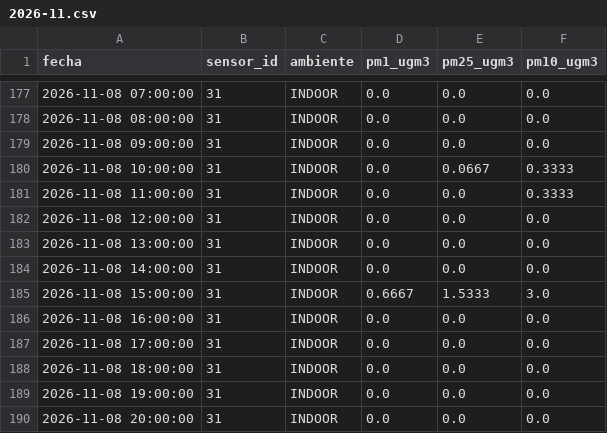
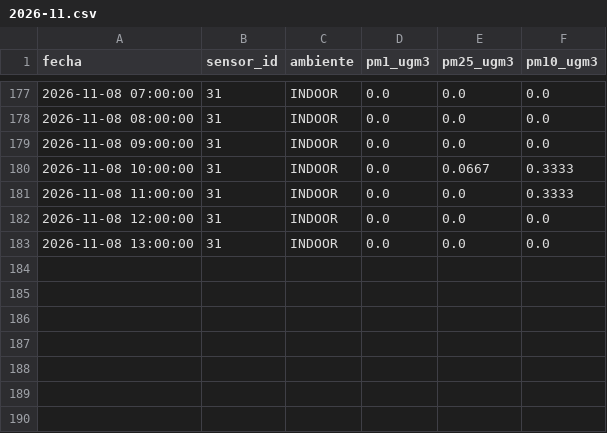
Before and after one commit to cmasudd/aireAysen, a CSV file: data/sensor-31/2026-11.csv, drawn as a sheet; only a part is shown, gaps mark what is left out.

```diff
--- a/data/sensor-31/2026-11.csv
+++ b/data/sensor-31/2026-11.csv
@@ -183,8 +183 @@ fecha,sensor_id,ambiente,pm1_ugm3,pm25_ugm3,pm10_ugm3
 2026-11-08 13:00:00,31,INDOOR,0.0,0.0,0.0
-2026-11-08 14:00:00,31,INDOOR,0.0,0.0,0.0
-2026-11-08 15:00:00,31,INDOOR,0.6667,1.5333,3.0
-2026-11-08 16:00:00,31,INDOOR,0.0,0.0,0.0
-2026-11-08 17:00:00,31,INDOOR,0.0,0.0,0.0
-2026-11-08 18:00:00,31,INDOOR,0.0,0.0,0.0
-2026-11-08 19:00:00,31,INDOOR,0.0,0.0,0.0
-2026-11-08 20:00:00,31,INDOOR,0.0,0.0,0.0
```
Also changed, not shown: data/latest.csv, data/sensor-32/2026-11.csv, 2 other files.
